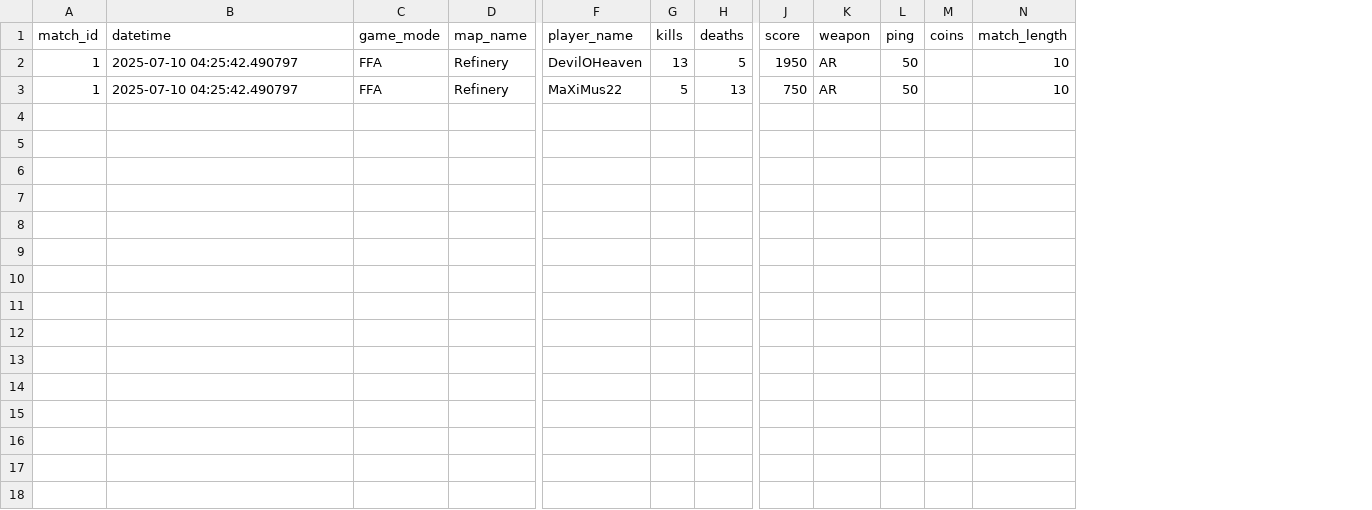
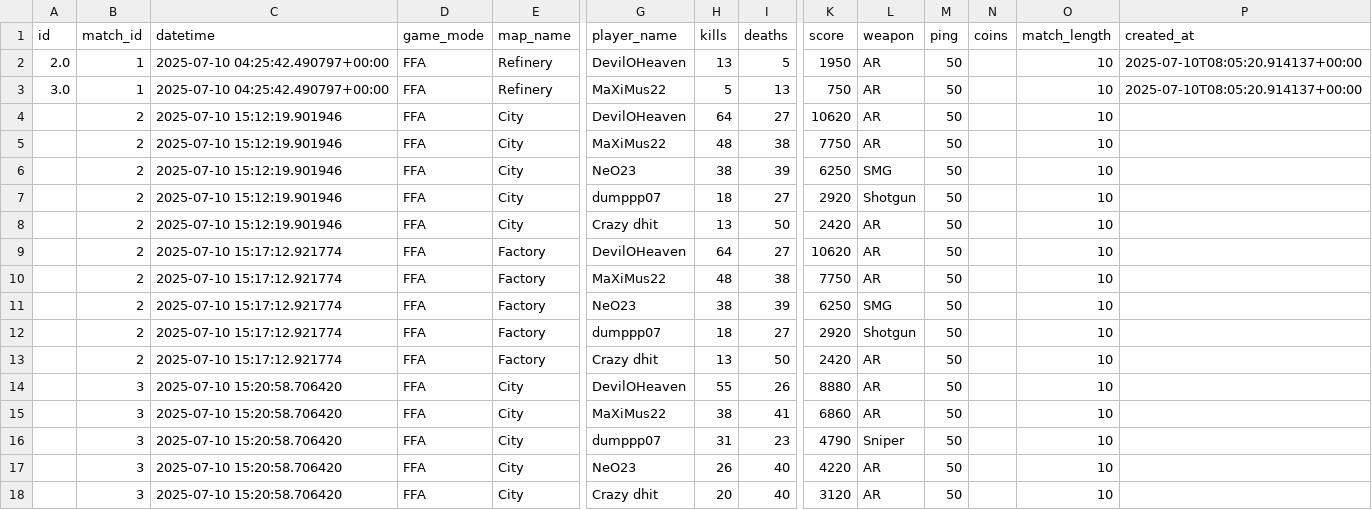
Before and after one commit to devbm7/Deadshot-Stats, a CSV file: data/matches.csv, drawn as a sheet; only a part is shown, gaps mark what is left out; addresses are those after the commit; rows hold the shown columns only; the diff names each change by its address in the sheet, - before the commit and + after, or states it on an @@ line.

```diff
--- a/data/matches.csv
+++ b/data/matches.csv
+column A (id), rows 2-3: 2.0 | 3.0
+column P (created_at), rows 2-3: 2025-07-10T08:05:20.914137+00:00 | 2025-07-10T08:05:20.914137+00:00
-C2:C3 (datetime): 2025-07-10 04:25:42.490797
+C2:C3 (datetime): 2025-07-10 04:25:42.490797+00:00
+row 4:  | 2 | 2025-07-10 15:12:19.901946 | FFA | City | DevilOHeaven | 64 | 27 | 10620 | AR | 50 |  | 10
+row 5:  | 2 | 2025-07-10 15:12:19.901946 | FFA | City | MaXiMus22 | 48 | 38 | 7750 | AR | 50 |  | 10
+row 6:  | 2 | 2025-07-10 15:12:19.901946 | FFA | City | NeO23 | 38 | 39 | 6250 | SMG | 50 |  | 10
+row 7:  | 2 | 2025-07-10 15:12:19.901946 | FFA | City | dumppp07 | 18 | 27 | 2920 | Shotgun | 50 |  | 10
+row 8:  | 2 | 2025-07-10 15:12:19.901946 | FFA | City | Crazy dhit | 13 | 50 | 2420 | AR | 50 |  | 10
+row 9:  | 2 | 2025-07-10 15:17:12.921774 | FFA | Factory | DevilOHeaven | 64 | 27 | 10620 | AR | 50 |  | 10
+row 10:  | 2 | 2025-07-10 15:17:12.921774 | FFA | Factory | MaXiMus22 | 48 | 38 | 7750 | AR | 50 |  | 10
+row 11:  | 2 | 2025-07-10 15:17:12.921774 | FFA | Factory | NeO23 | 38 | 39 | 6250 | SMG | 50 |  | 10
+row 12:  | 2 | 2025-07-10 15:17:12.921774 | FFA | Factory | dumppp07 | 18 | 27 | 2920 | Shotgun | 50 |  | 10
+row 13:  | 2 | 2025-07-10 15:17:12.921774 | FFA | Factory | Crazy dhit | 13 | 50 | 2420 | AR | 50 |  | 10
+row 14:  | 3 | 2025-07-10 15:20:58.706420 | FFA | City | DevilOHeaven | 55 | 26 | 8880 | AR | 50 |  | 10
+row 15:  | 3 | 2025-07-10 15:20:58.706420 | FFA | City | MaXiMus22 | 38 | 41 | 6860 | AR | 50 |  | 10
+row 16:  | 3 | 2025-07-10 15:20:58.706420 | FFA | City | dumppp07 | 31 | 23 | 4790 | Sniper | 50 |  | 10
+row 17:  | 3 | 2025-07-10 15:20:58.706420 | FFA | City | NeO23 | 26 | 40 | 4220 | AR | 50 |  | 10
+row 18:  | 3 | 2025-07-10 15:20:58.706420 | FFA | City | Crazy dhit | 20 | 40 | 3120 | AR | 50 |  | 10
```
Also changed, not shown: 7 other files.
